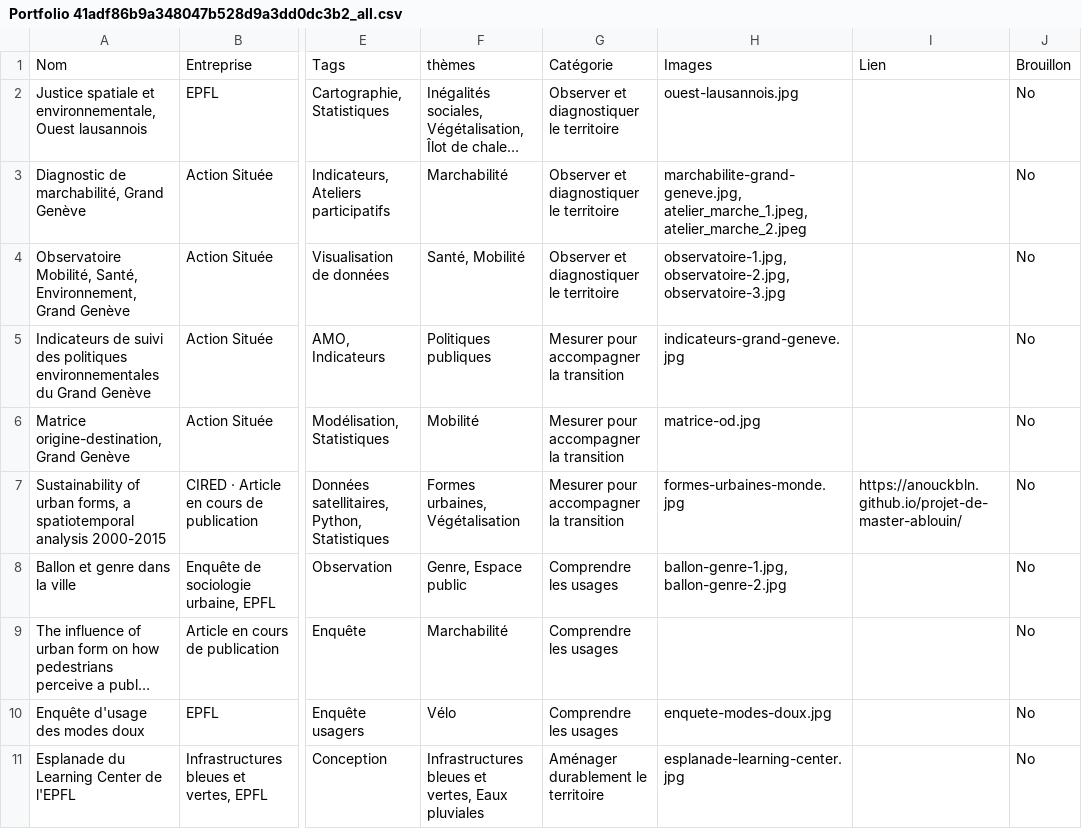
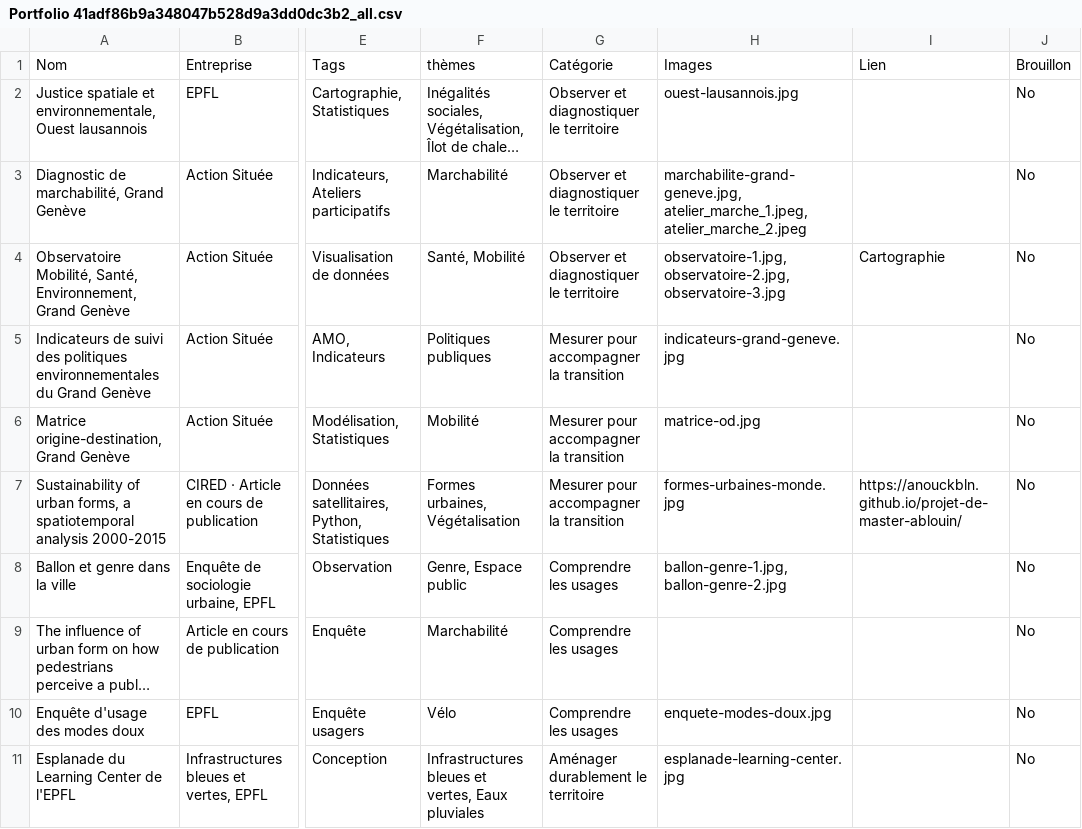
Before and after one commit to anouckbln/anouckbln.github.io, a CSV file: donnees/Portfolio 41adf86b9a348047b528d9a3dd0dc3b2_all.csv, drawn as a sheet; only a part is shown, gaps mark what is left out; long unchanged cells end in …; the diff names each change by its address in the sheet, - before the commit and + after, or states it on an @@ line.

Commit message:
Update CSV data for various projects

```diff
--- a/donnees/Portfolio 41adf86b9a348047b528d9a3dd0dc3b2_all.csv
+++ b/donnees/Portfolio 41adf86b9a348047b528d9a3dd0dc3b2_all.csv
-I4: (empty)
+I4: Cartographie
```
